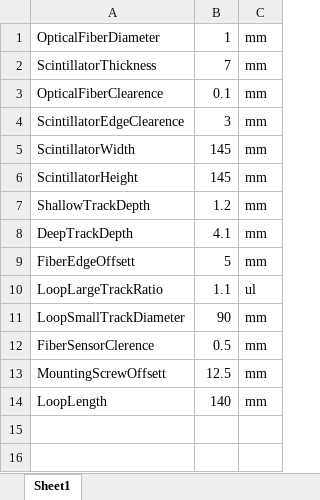
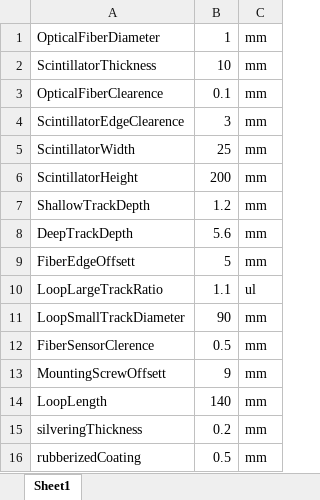
Before and after one commit to muonTelescope/scintillatorPanel, an Excel workbook: scintillator.xlsx, sheet Sheet1, drawn as a sheet; values as stored, in another font and other column widths than the file's, no borders; the diff names each change by its address in the sheet, - before the commit and + after, or states it on an @@ line.

Commit message:
finger scintintlator with silvering and rubber

```diff
--- a/scintillator.xlsx (sheet Sheet1)
+++ b/scintillator.xlsx (sheet Sheet1)
-B2: 7
+B2: 10
-B5: 145
+B5: 25
-B6: 145
+B6: 200
-B8: 4.1
+B8: 5.6
-B13: 12.5
+B13: 9
+row 15: silveringThickness | 0.2 | mm
+row 16: rubberizedCoating | 0.5 | mm
```
Also changed, not shown: 9 other files.
